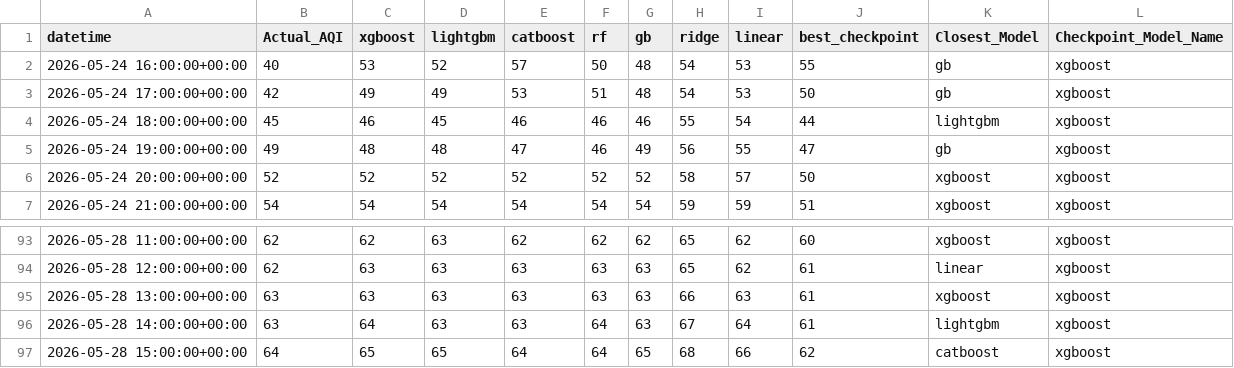
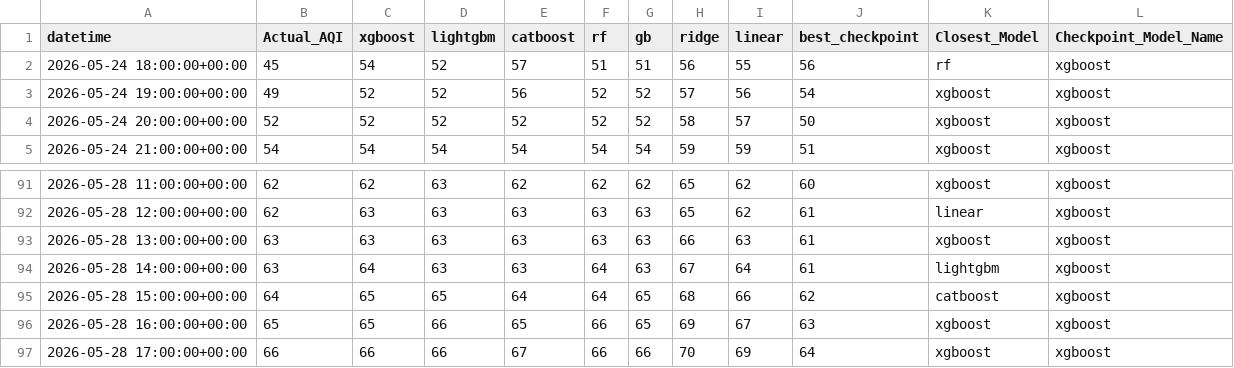
Before and after one commit to Yusra-Munawwar/AQI_Prediction, a CSV file: data/future_aqi_predictions.csv, drawn as a sheet; only a part is shown, gaps mark what is left out.

```diff
--- a/data/future_aqi_predictions.csv
+++ b/data/future_aqi_predictions.csv
@@ -1,6 +1,4 @@
 datetime,Actual_AQI,xgboost,lightgbm,catboost,rf,gb,ridge,linear,best_checkpoint,Closest_Model,Checkpoint_Model_Name
-2026-05-24 16:00:00+00:00,40,53,52,57,50,48,54,53,55,gb,xgboost
-2026-05-24 17:00:00+00:00,42,49,49,53,51,48,54,53,50,gb,xgboost
-2026-05-24 18:00:00+00:00,45,46,45,46,46,46,55,54,44,lightgbm,xgboost
-2026-05-24 19:00:00+00:00,49,48,48,47,46,49,56,55,47,gb,xgboost
+2026-05-24 18:00:00+00:00,45,54,52,57,51,51,56,55,56,rf,xgboost
+2026-05-24 19:00:00+00:00,49,52,52,56,52,52,57,56,54,xgboost,xgboost
 2026-05-24 20:00:00+00:00,52,52,52,52,52,52,58,57,50,xgboost,xgboost
@@ -97 +95,3 @@ datetime,Actual_AQI,xgboost,lightgbm,catboost,rf,gb,ridge,linear,best_checkpoint
 2026-05-28 15:00:00+00:00,64,65,65,64,64,65,68,66,62,catboost,xgboost
+2026-05-28 16:00:00+00:00,65,65,66,65,66,65,69,67,63,xgboost,xgboost
+2026-05-28 17:00:00+00:00,66,66,66,67,66,66,70,69,64,xgboost,xgboost
```
Also changed, not shown: data/future_prediction_comparison.csv, 11 other files.
